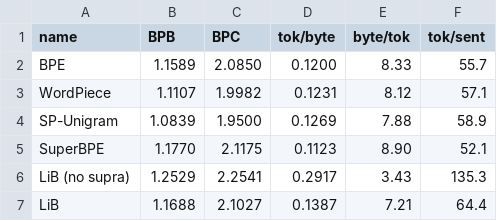
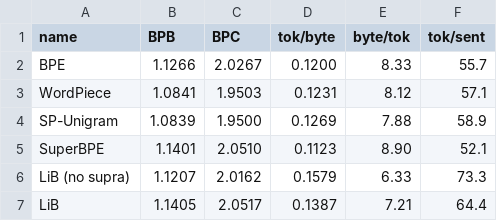
Before and after one commit to antalvdb/LiB, a CSV file: experiments/results/neural_bpb_ar_50000.csv, drawn as a sheet.

```diff
--- a/experiments/results/neural_bpb_ar_50000.csv
+++ b/experiments/results/neural_bpb_ar_50000.csv
@@ -1,7 +1,7 @@
 name,BPB,BPC,tok/byte,byte/tok,tok/sent
-BPE,1.1589,2.0850,0.1200,8.33,55.7
-WordPiece,1.1107,1.9982,0.1231,8.12,57.1
+BPE,1.1266,2.0267,0.1200,8.33,55.7
+WordPiece,1.0841,1.9503,0.1231,8.12,57.1
 SP-Unigram,1.0839,1.9500,0.1269,7.88,58.9
-SuperBPE,1.1770,2.1175,0.1123,8.90,52.1
-LiB (no supra),1.2529,2.2541,0.2917,3.43,135.3
-LiB,1.1688,2.1027,0.1387,7.21,64.4
+SuperBPE,1.1401,2.0510,0.1123,8.90,52.1
+LiB (no supra),1.1207,2.0162,0.1579,6.33,73.3
+LiB,1.1405,2.0517,0.1387,7.21,64.4
```
Also changed, not shown: experiments/results/joint_eval.csv, experiments/results/neural_bpb_de_50000.csv, 17 other files.
